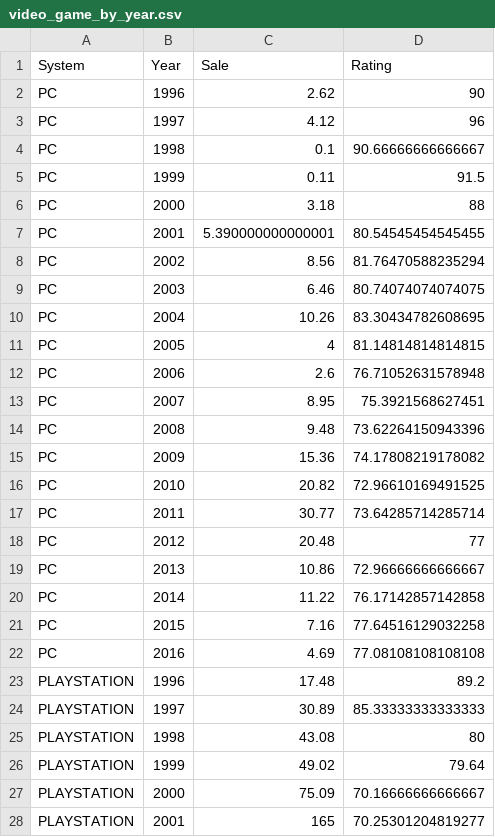
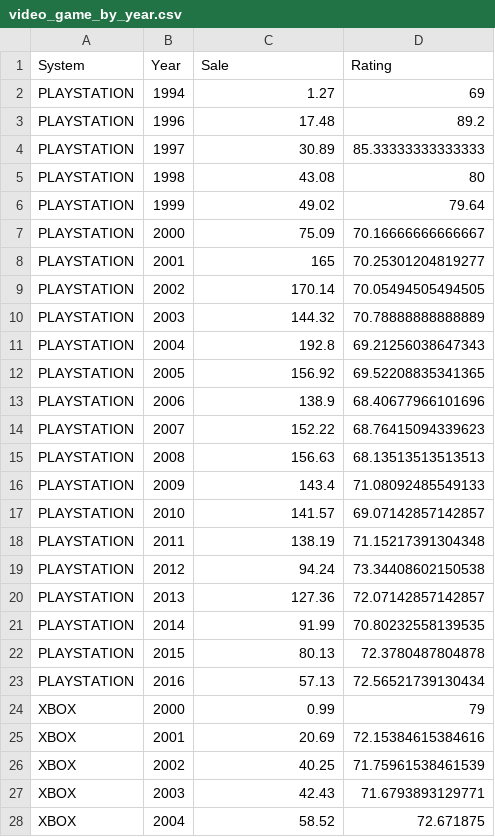
Before and after one commit to shaji1411/shaja.github.io, a CSV file: video_game_by_year.csv, drawn as a sheet; only a part is shown; the shorter side is filled out with more unchanged rows; removed rows and columns are numbered as before the commit, all else as after; the diff names each change by its address in the sheet, - before the commit and + after, or states it on an @@ line.

```diff
--- a/video_game_by_year.csv
+++ b/video_game_by_year.csv
-row 2: PC | 1996 | 2.62 | 90
-row 3: PC | 1997 | 4.12 | 96
-row 4: PC | 1998 | 0.1 | 90.66666666666667
-row 5: PC | 1999 | 0.11 | 91.5
-row 6: PC | 2000 | 3.18 | 88
-row 7: PC | 2001 | 5.390000000000001 | 80.54545454545455
-row 8: PC | 2002 | 8.56 | 81.76470588235294
-row 9: PC | 2003 | 6.46 | 80.74074074074075
-row 10: PC | 2004 | 10.26 | 83.30434782608695
-row 11: PC | 2005 | 4 | 81.14814814814815
-row 12: PC | 2006 | 2.6 | 76.71052631578948
-row 13: PC | 2007 | 8.95 | 75.3921568627451
-row 14: PC | 2008 | 9.48 | 73.62264150943396
-row 15: PC | 2009 | 15.36 | 74.17808219178082
-row 16: PC | 2010 | 20.82 | 72.96610169491525
-row 17: PC | 2011 | 30.77 | 73.64285714285714
-row 18: PC | 2012 | 20.48 | 77
-row 19: PC | 2013 | 10.86 | 72.96666666666667
-row 20: PC | 2014 | 11.22 | 76.17142857142858
-row 21: PC | 2015 | 7.16 | 77.64516129032258
-row 22: PC | 2016 | 4.69 | 77.08108108108108
+row 2: PLAYSTATION | 1994 | 1.27 | 69
```
Also changed, not shown: video_game.csv, video_game_by_genre.csv, 2 other files.
